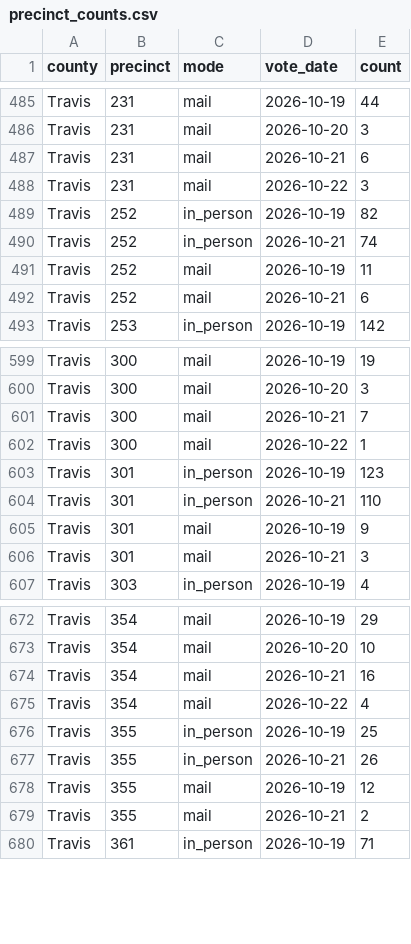
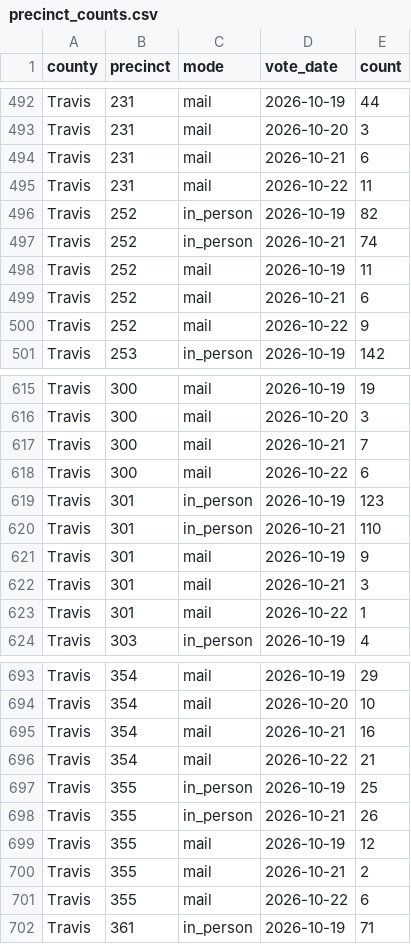
Before and after one commit to lrhudgins/txvotetracker2, a CSV file: docs/data/precinct_counts.csv, drawn as a sheet; only a part is shown, gaps mark what is left out; the diff covers the shown part only.

```diff
--- a/docs/data/precinct_counts.csv
+++ b/docs/data/precinct_counts.csv
@@ -487,3 +494,3 @@ Travis,231,mail,2026-10-20,3
 Travis,231,mail,2026-10-21,6
-Travis,231,mail,2026-10-22,3
+Travis,231,mail,2026-10-22,11
 Travis,252,in_person,2026-10-19,82
@@ -492,2 +499,3 @@ Travis,252,mail,2026-10-19,11
 Travis,252,mail,2026-10-21,6
+Travis,252,mail,2026-10-22,9
 Travis,253,in_person,2026-10-19,142
@@ -601,3 +617,3 @@ Travis,300,mail,2026-10-20,3
 Travis,300,mail,2026-10-21,7
-Travis,300,mail,2026-10-22,1
+Travis,300,mail,2026-10-22,6
 Travis,301,in_person,2026-10-19,123
@@ -606,2 +622,3 @@ Travis,301,mail,2026-10-19,9
 Travis,301,mail,2026-10-21,3
+Travis,301,mail,2026-10-22,1
 Travis,303,in_person,2026-10-19,4
@@ -674,3 +695,3 @@ Travis,354,mail,2026-10-20,10
 Travis,354,mail,2026-10-21,16
-Travis,354,mail,2026-10-22,4
+Travis,354,mail,2026-10-22,21
 Travis,355,in_person,2026-10-19,25
@@ -679,2 +700,3 @@ Travis,355,mail,2026-10-19,12
 Travis,355,mail,2026-10-21,2
+Travis,355,mail,2026-10-22,6
 Travis,361,in_person,2026-10-19,71
```
Also changed, not shown: 28 added rows, 1 removed row and 36 edited cells elsewhere in this file, docs/data/precinct_scores.csv, 6 other files.
